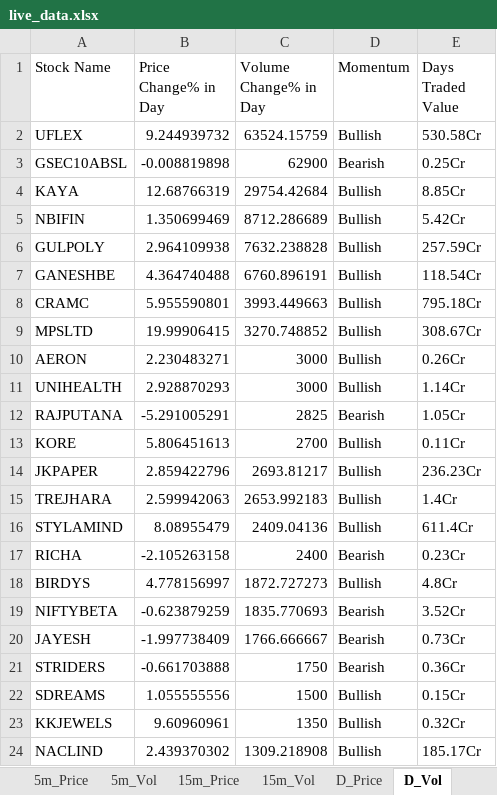
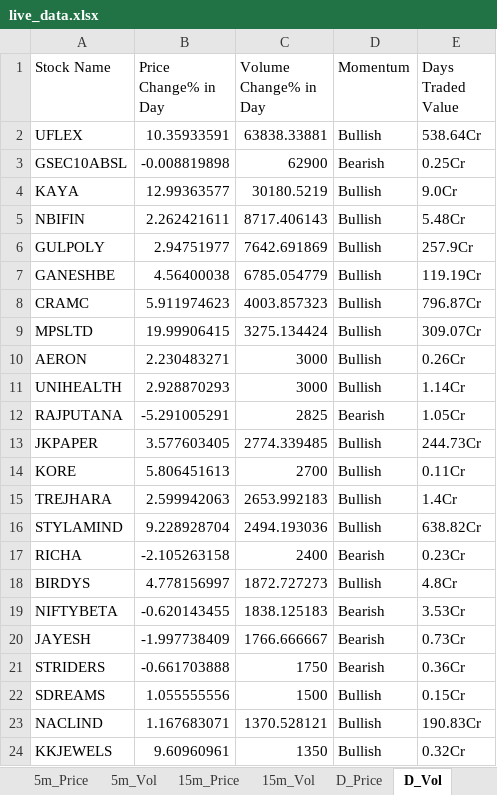
Before and after one commit to srbsharma92/priceAction2, an Excel workbook: data/live_data.xlsx, sheet D_Vol, drawn as a sheet; only a part is shown; values as stored, in another font and other column widths than the file's, no borders; removed rows and columns are numbered as before the commit, all else as after; the diff covers the shown part only; the diff names each change by its address in the sheet, - before the commit and + after, or states it on an @@ line.

```diff
--- a/data/live_data.xlsx (sheet D_Vol)
+++ b/data/live_data.xlsx (sheet D_Vol)
-B2 (Price Change% in Day): 9.244939732
+B2 (Price Change% in Day): 10.35933591
-C2 (Volume Change% in Day): 63524.15759
+C2 (Volume Change% in Day): 63838.33881
-E2 (Days Traded Value): 530.58Cr
+E2 (Days Traded Value): 538.64Cr
-B4 (Price Change% in Day): 12.68766319
+B4 (Price Change% in Day): 12.99363577
-C4 (Volume Change% in Day): 29754.42684
+C4 (Volume Change% in Day): 30180.5219
-E4 (Days Traded Value): 8.85Cr
+E4 (Days Traded Value): 9.0Cr
-B5 (Price Change% in Day): 1.350699469
+B5 (Price Change% in Day): 2.262421611
-C5 (Volume Change% in Day): 8712.286689
+C5 (Volume Change% in Day): 8717.406143
-E5 (Days Traded Value): 5.42Cr
+E5 (Days Traded Value): 5.48Cr
-B6 (Price Change% in Day): 2.964109938
+B6 (Price Change% in Day): 2.94751977
-C6 (Volume Change% in Day): 7632.238828
+C6 (Volume Change% in Day): 7642.691869
-E6 (Days Traded Value): 257.59Cr
+E6 (Days Traded Value): 257.9Cr
-B7 (Price Change% in Day): 4.364740488
+B7 (Price Change% in Day): 4.56400038
-C7 (Volume Change% in Day): 6760.896191
+C7 (Volume Change% in Day): 6785.054779
-E7 (Days Traded Value): 118.54Cr
+E7 (Days Traded Value): 119.19Cr
-B8 (Price Change% in Day): 5.955590801
+B8 (Price Change% in Day): 5.911974623
-C8 (Volume Change% in Day): 3993.449663
+C8 (Volume Change% in Day): 4003.857323
-E8 (Days Traded Value): 795.18Cr
+E8 (Days Traded Value): 796.87Cr
-C9 (Volume Change% in Day): 3270.748852
+C9 (Volume Change% in Day): 3275.134424
-E9 (Days Traded Value): 308.67Cr
+E9 (Days Traded Value): 309.07Cr
+row 13: JKPAPER | 3.577603405 | 2774.339485 | Bullish | 244.73Cr
-row 14: JKPAPER | 2.859422796 | 2693.81217 | Bullish | 236.23Cr
-B16 (Price Change% in Day): 8.08955479
+B16 (Price Change% in Day): 9.228928704
-C16 (Volume Change% in Day): 2409.04136
+C16 (Volume Change% in Day): 2494.193036
-E16 (Days Traded Value): 611.4Cr
+E16 (Days Traded Value): 638.82Cr
-B19 (Price Change% in Day): -0.623879259
+B19 (Price Change% in Day): -0.620143455
-C19 (Volume Change% in Day): 1835.770693
+C19 (Volume Change% in Day): 1838.125183
-E19 (Days Traded Value): 3.52Cr
+E19 (Days Traded Value): 3.53Cr
+row 23: NACLIND | 1.167683071 | 1370.528121 | Bullish | 190.83Cr
-row 24: NACLIND | 2.439370302 | 1309.218908 | Bullish | 185.17Cr
```
Also changed, not shown: 32 added rows, 30 removed rows, 1 moved row and 152 edited cells elsewhere in this sheet, sheet D_Price, sheet 5m_Vol, sheet 15m_Vol, sheet 15m_Price, sheet 5m_Price, sheet Opening, 1 more sheet.
